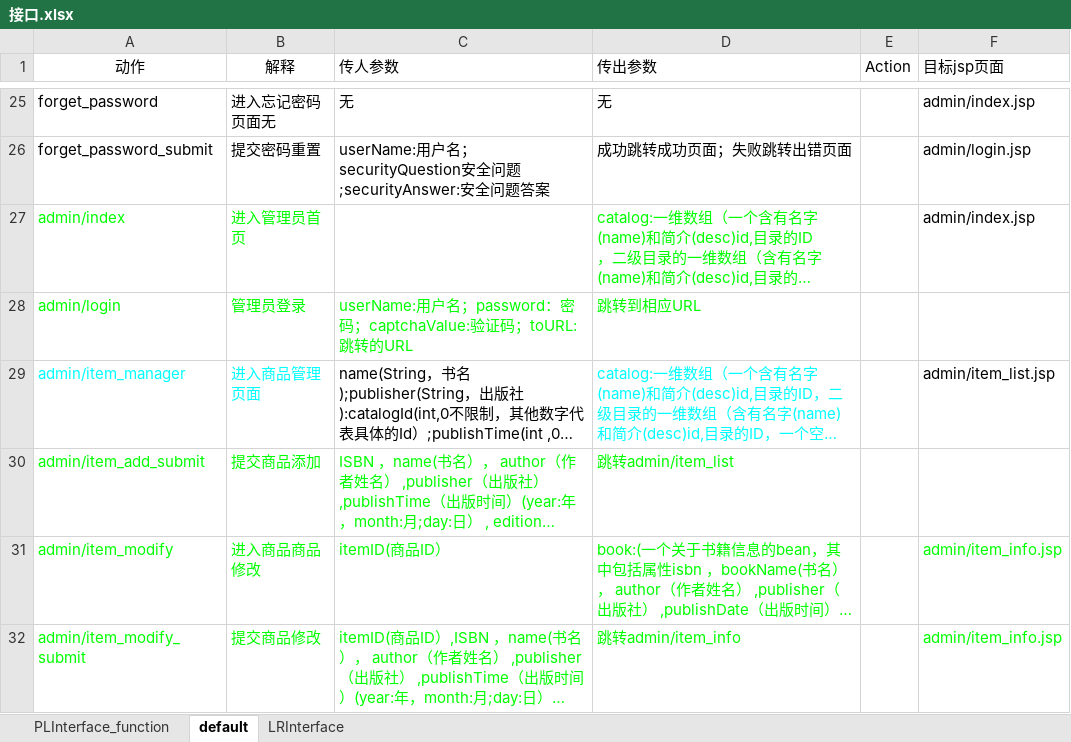
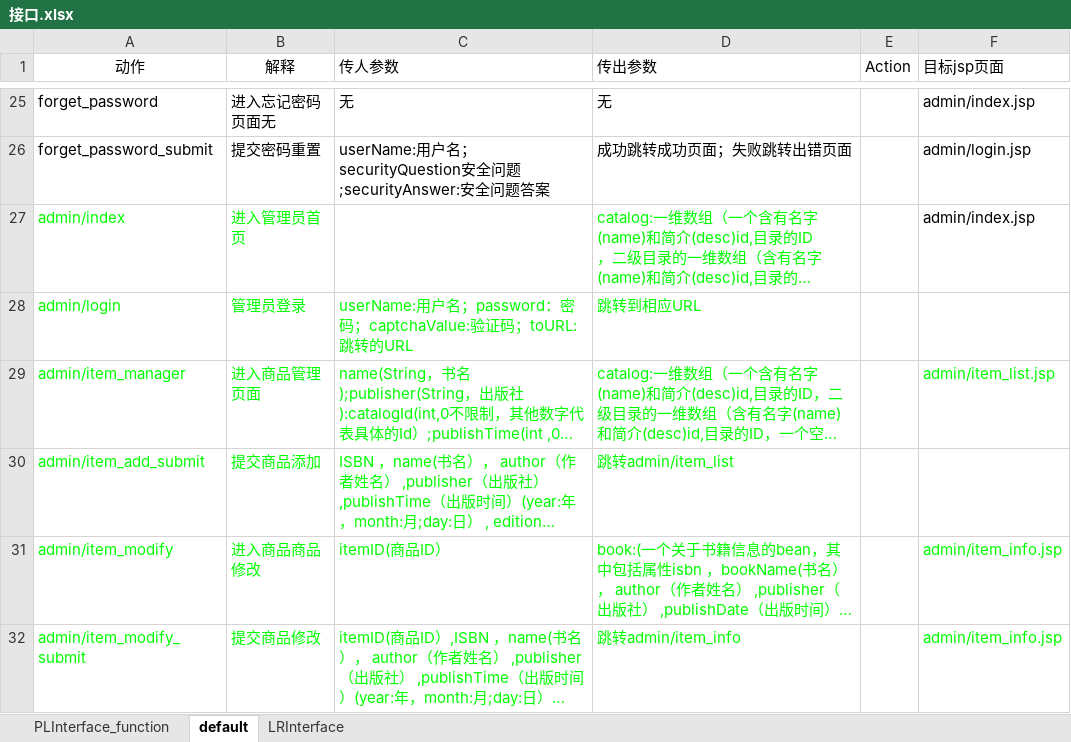
Before and after one commit to SanziShi/Symagic, an Excel workbook: doc/接口.xlsx, sheet default, drawn as a sheet; only a part is shown, gaps mark what is left out; long unchanged cells end in …; values as stored, in another font and other column widths than the file's, no borders; the diff names each change by its address in the sheet, - before the commit and + after, or states it on an @@ line.

```diff
--- a/doc/接口.xlsx (sheet default)
+++ b/doc/接口.xlsx (sheet default)
-A29:B29 text colour: #00FFFF
+A29:B29 text colour: #00FF00
-C29 text colour: black
+C29 text colour: #00FF00
-D29 text colour: #00FFFF
+D29 text colour: #00FF00
-F29 text colour: black
+F29 text colour: #00FF00
```
Also changed, not shown: 3 other files.
